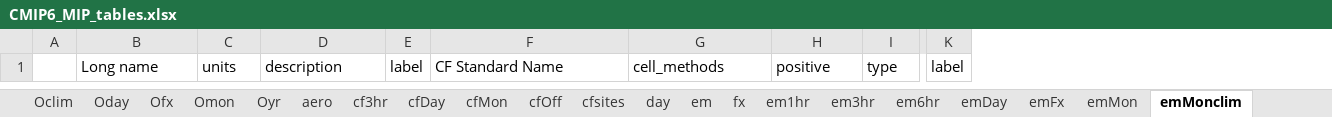
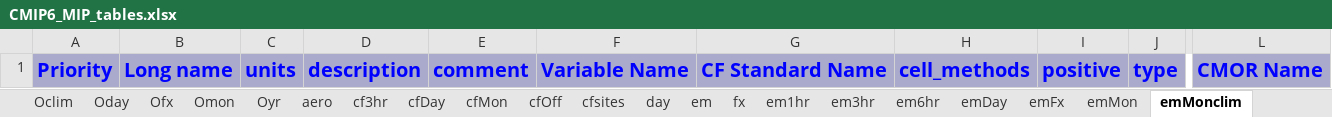
Before and after one commit to zklaus-cmip6/CMIP6dreq, an Excel workbook: docs/CMIP6_MIP_tables.xlsx, sheet emMonclim, drawn as a sheet; only a part is shown, gaps mark what is left out; values as stored, in another font and other column widths than the file's, no borders; removed rows and columns are numbered as before the commit, all else as after; the diff covers the shown part only; the diff names each change by its address in the sheet, - before the commit and + after, or states it on an @@ line.

```diff
--- a/docs/CMIP6_MIP_tables.xlsx (sheet emMonclim)
+++ b/docs/CMIP6_MIP_tables.xlsx (sheet emMonclim)
-column A, empty
+column A, row 1: Priority
-column E, row 1: label
+column E, row 1: comment
+column F, row 1: Variable Name
-column K, row 1: label
+column L, row 1: CMOR Name
@@ B1:D1 fill: none → #AAAACC, bold: off → on, text colour: black → #0000FF, text size: larger @@
@@ G1:J1 fill: none → #AAAACC, bold: off → on, text colour: black → #0000FF, text size: larger @@
```
Also changed, not shown: cell formats elsewhere in this sheet, sheet CMIP5_Omon, sheet Omon, sheet cfsites, sheet cfMon, sheet emYr, sheet OImon, 32 more sheets, other sheet tabs, 7 other files.
